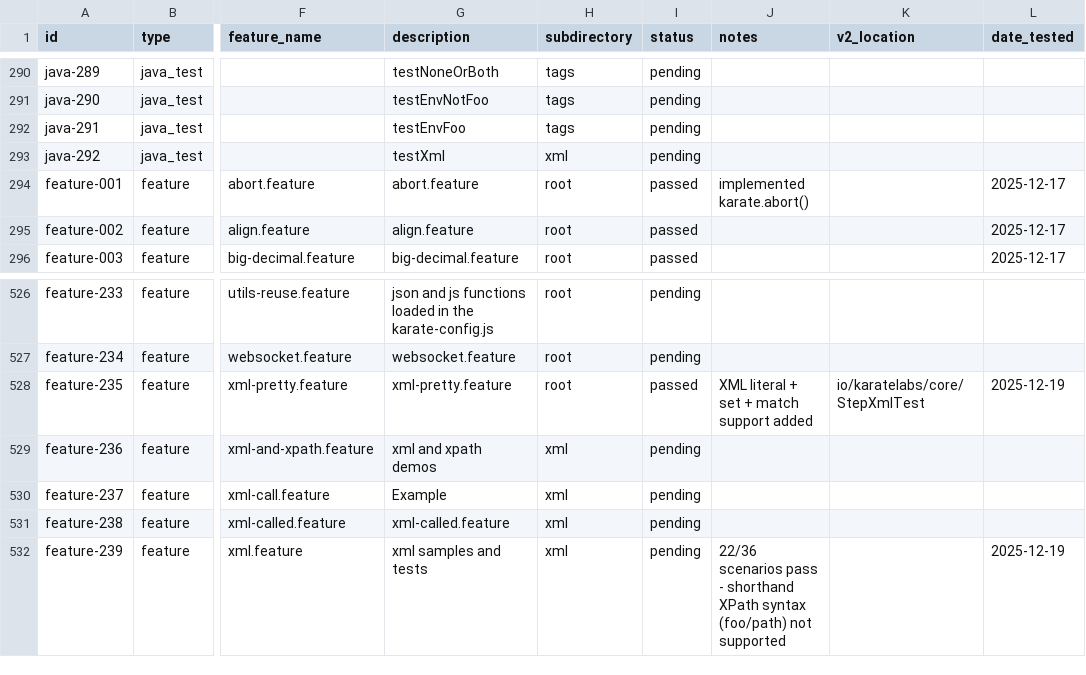
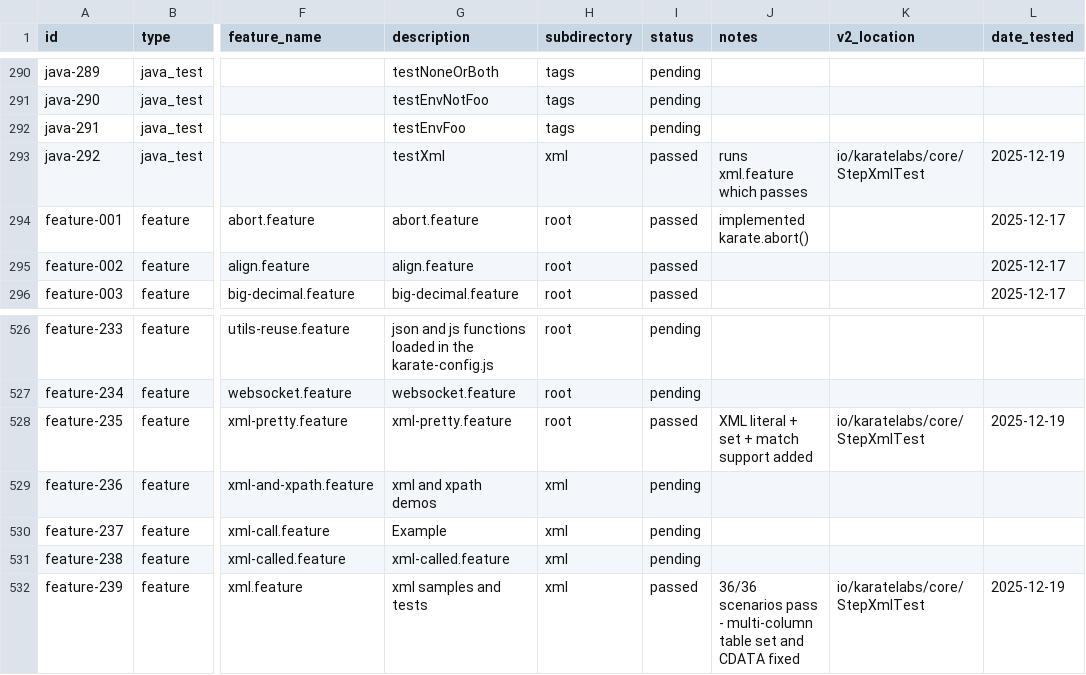
Before and after one commit to karatelabs/karate-v2, a CSV file: docs/V1_BASELINE.csv, drawn as a sheet; only a part is shown, gaps mark what is left out; the diff names each change by its address in the sheet, - before the commit and + after, or states it on an @@ line.

```diff
--- a/docs/V1_BASELINE.csv
+++ b/docs/V1_BASELINE.csv
-I293 (status): pending
+I293 (status): passed
-J293 (notes): (empty)
+J293 (notes): runs xml.feature which passes
-K293 (v2_location): (empty)
+K293 (v2_location): io/karatelabs/core/StepXmlTest
-L293 (date_tested): (empty)
+L293 (date_tested): 2025-12-19
-I532 (status): pending
+I532 (status): passed
-J532 (notes): 22/36 scenarios pass - shorthand XPath syntax (foo/path) not supported
+J532 (notes): 36/36 scenarios pass - multi-column table set and CDATA fixed
-K532 (v2_location): (empty)
+K532 (v2_location): io/karatelabs/core/StepXmlTest
```
Also changed, not shown: 3 other files.
